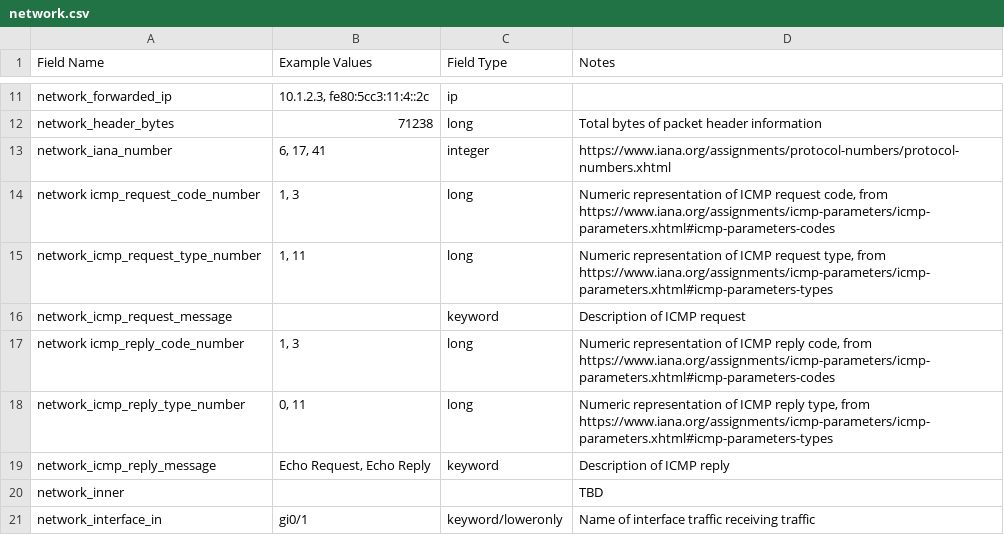
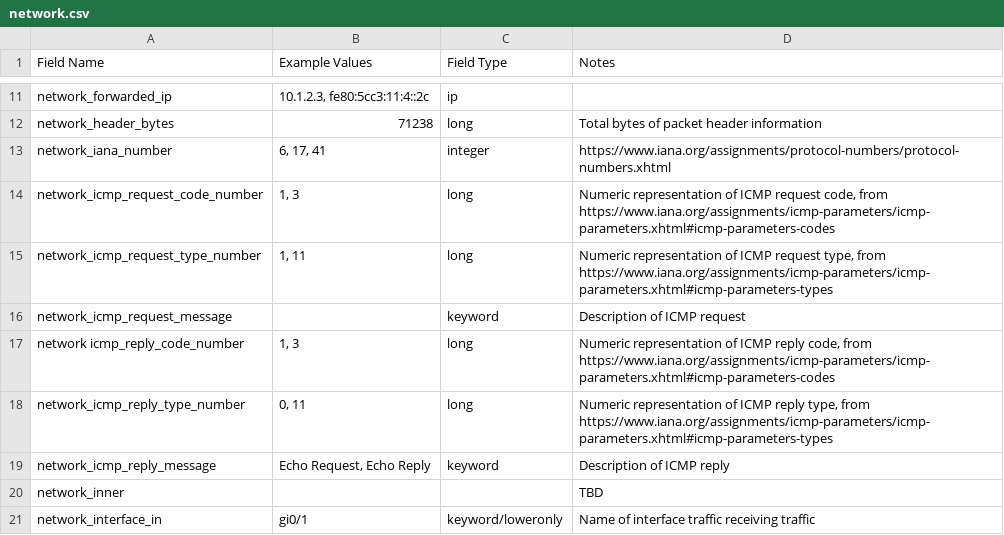
Before and after one commit to Graylog2/graylog-schema, a CSV file: source/schema/entities/network.csv, drawn as a sheet; only a part is shown, gaps mark what is left out.

Commit message:
fixed field name

```diff
--- a/source/schema/entities/network.csv
+++ b/source/schema/entities/network.csv
@@ -13,3 +13,3 @@
 "network_iana_number","6, 17, 41","integer","https://www.iana.org/assignments/protocol-numbers/protocol-numbers.xhtml"
-"network icmp_request_code_number","1, 3","long","Numeric representation of ICMP request code, from https://www.iana.org/assignments/icmp-parameters/icmp-parameters.xhtml#icmp-parameters-codes"
+"network_icmp_request_code_number","1, 3","long","Numeric representation of ICMP request code, from https://www.iana.org/assignments/icmp-parameters/icmp-parameters.xhtml#icmp-parameters-codes"
 "network_icmp_request_type_number","1, 11","long","Numeric representation of ICMP request type, from https://www.iana.org/assignments/icmp-parameters/icmp-parameters.xhtml#icmp-parameters-types"
```
